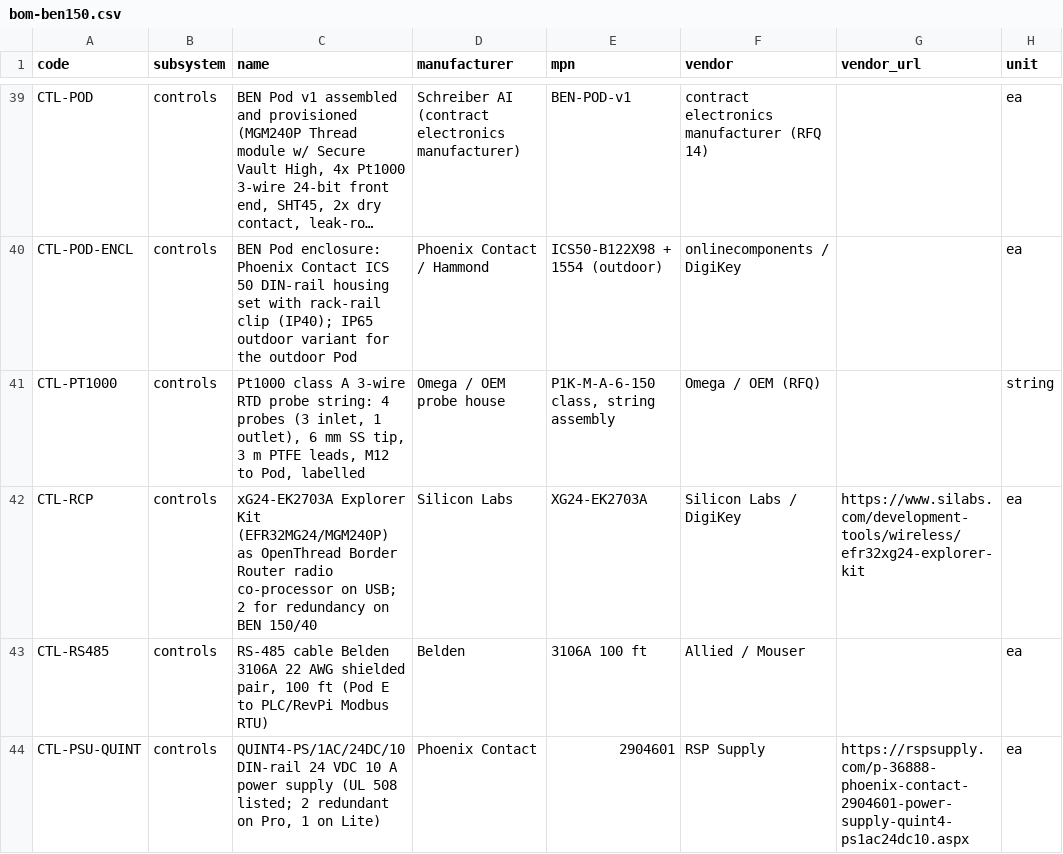
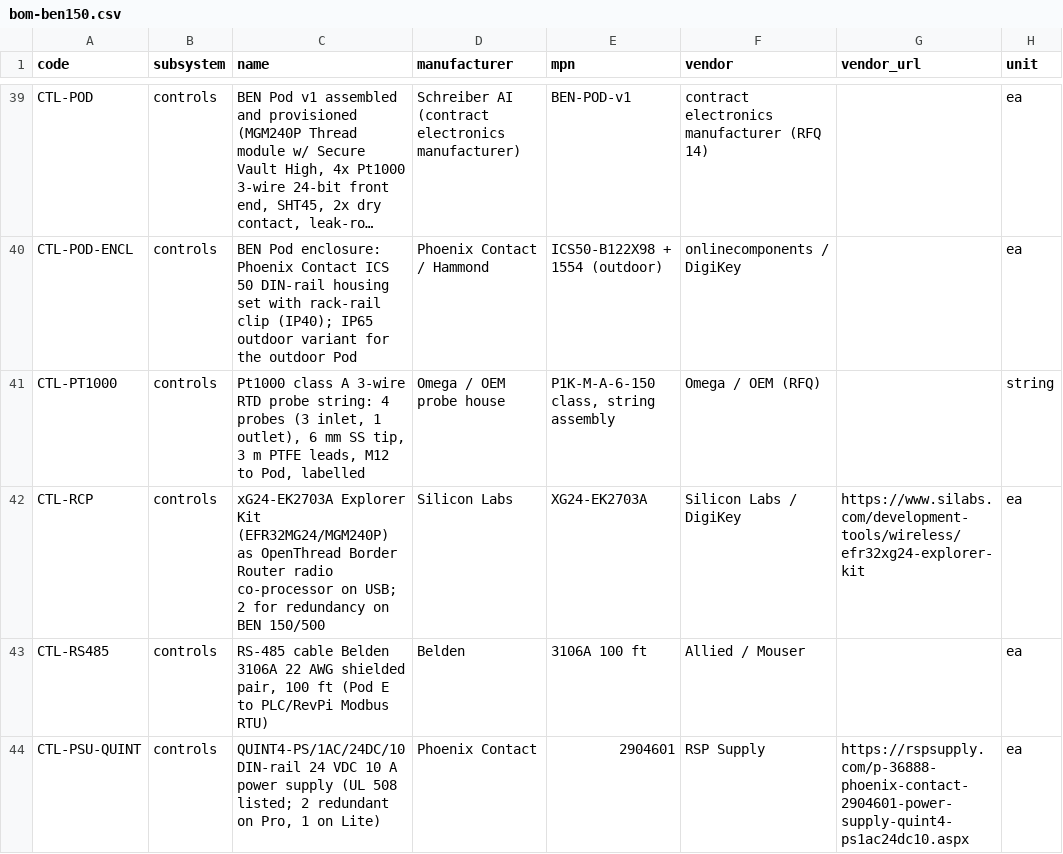
Before and after one commit to PappaBears/BEN_Engine, a CSV file: purchasing/bom-ben150.csv, drawn as a sheet; only a part is shown, gaps mark what is left out; long unchanged cells end in …; the diff names each change by its address in the sheet, - before the commit and + after, or states it on an @@ line.

```diff
--- a/purchasing/bom-ben150.csv
+++ b/purchasing/bom-ben150.csv
-C42 (name): …on BEN 150/40
+C42 (name): …on BEN 150/500
```
Also changed, not shown: purchasing/bom-ben2000.csv, purchasing/bom-ben30.csv, 47 other files.
